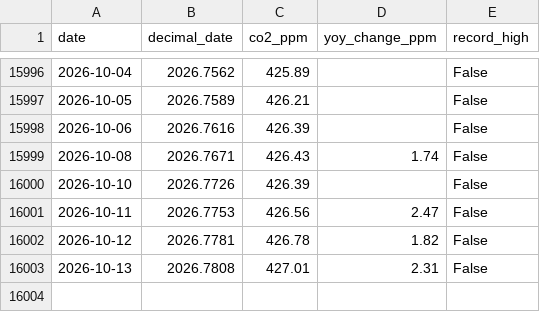
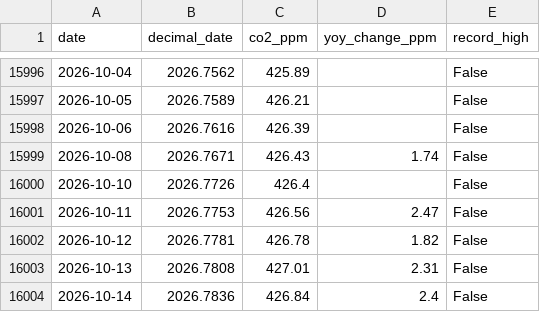
Before and after one commit to yasumorishima/earth-vital-signs, a CSV file: data/co2_daily_mauna_loa.csv, drawn as a sheet; only a part is shown, gaps mark what is left out.

```diff
--- a/data/co2_daily_mauna_loa.csv
+++ b/data/co2_daily_mauna_loa.csv
@@ -15999,3 +15999,3 @@ date,decimal_date,co2_ppm,yoy_change_ppm,record_high
 2026-10-08,2026.7671,426.43,1.74,False
-2026-10-10,2026.7726,426.39,,False
+2026-10-10,2026.7726,426.4,,False
 2026-10-11,2026.7753,426.56,2.47,False
@@ -16003 +16003,2 @@ date,decimal_date,co2_ppm,yoy_change_ppm,record_high
 2026-10-13,2026.7808,427.01,2.31,False
+2026-10-14,2026.7836,426.84,2.4,False
```
Also changed, not shown: data/atmosphere_indices_daily.csv, data/climate_monthly_panel.csv, 2 other files.
